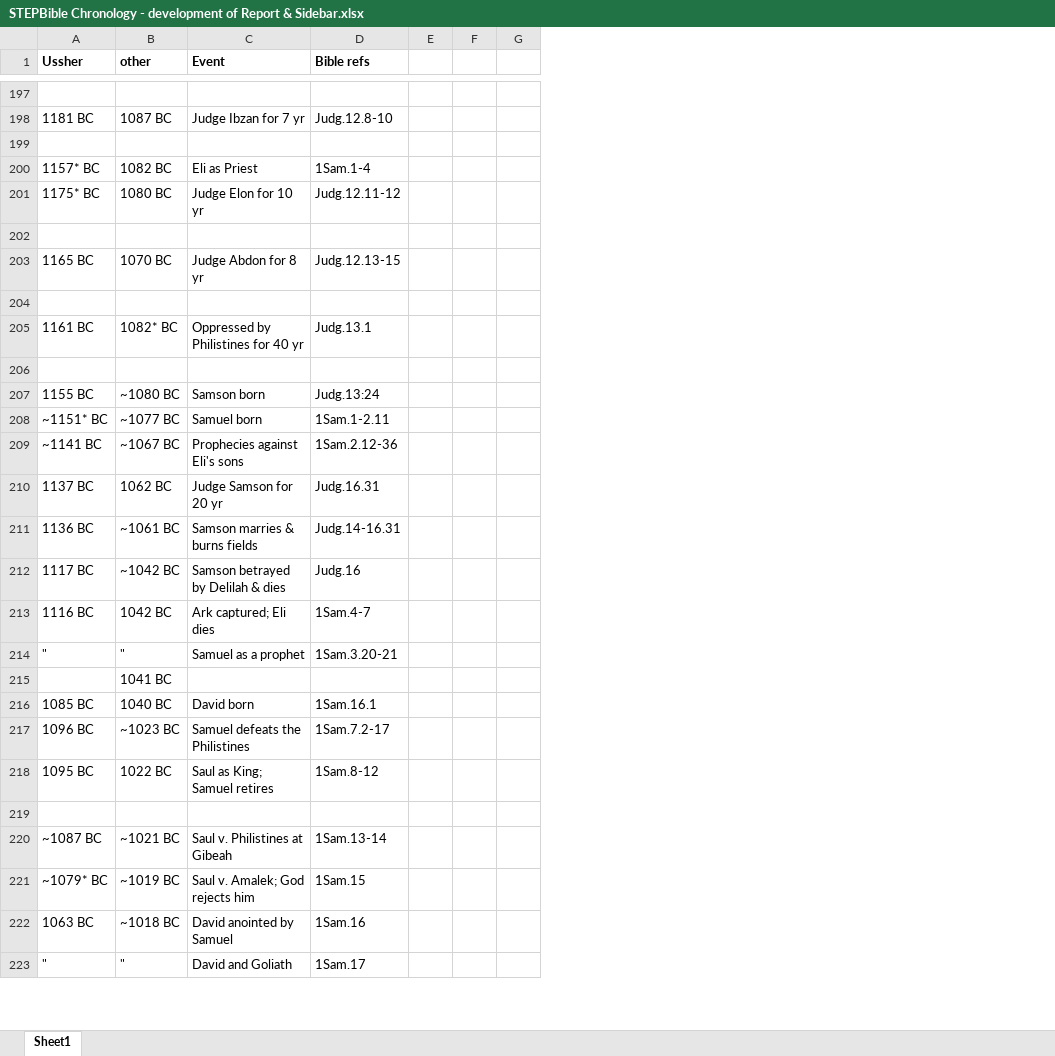
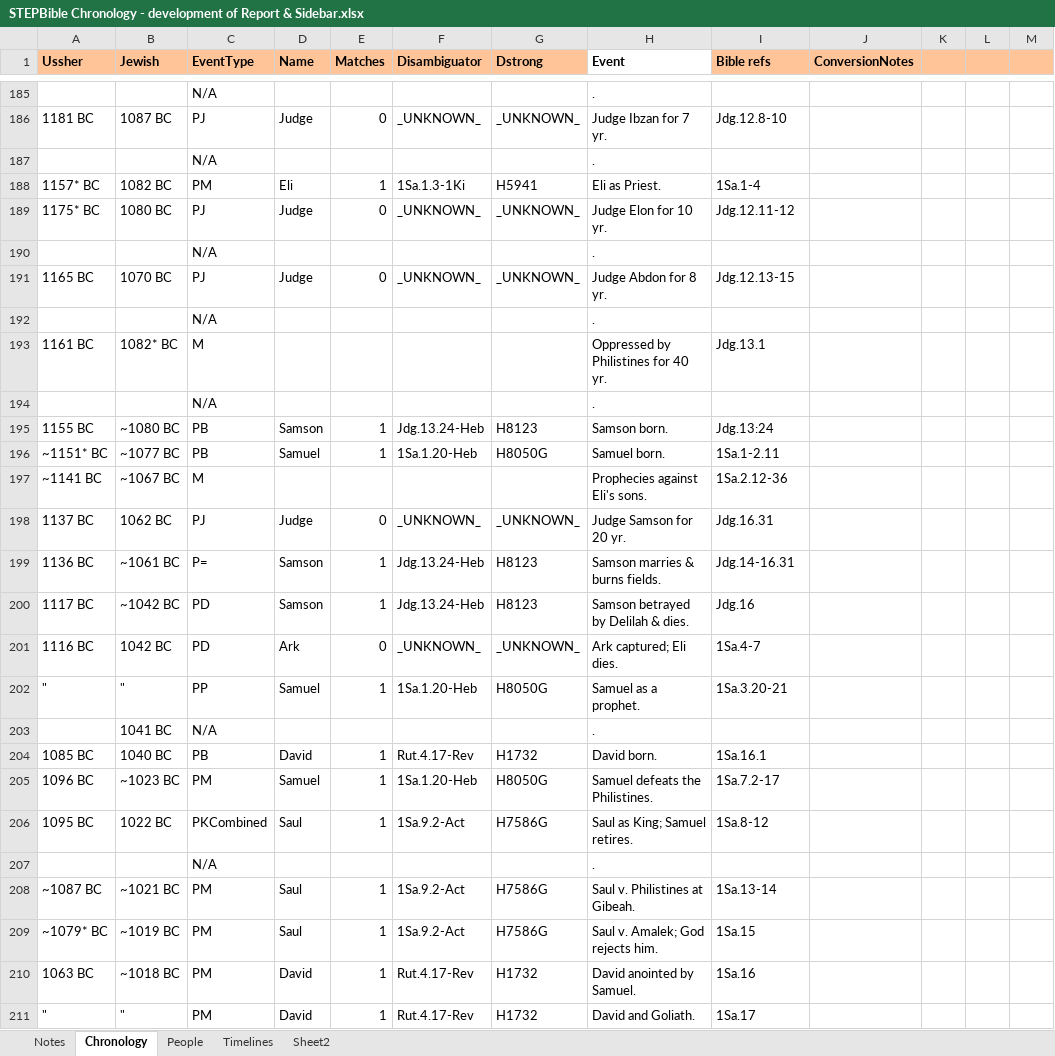
Before and after one commit to jamieStep/StepTextConversion, an Excel workbook: Miscellaneous/Chronology/STEPBible Chronology - development of Report & Sidebar.xlsx, sheet Chronology, drawn as a sheet; only a part is shown, gaps mark what is left out; values as stored, in another font and other column widths than the file's, no borders; charts and pictures not drawn; removed rows and columns are numbered as before the commit, all else as after; rows hold the shown columns only; the diff covers the shown part only; the diff names each change by its address in the sheet, - before the commit and + after, or states it on an @@ line.

```diff
--- a/Miscellaneous/Chronology/STEPBible Chronology - development of Report & Sidebar.xlsx (sheet Chronology)
+++ b/Miscellaneous/Chronology/STEPBible Chronology - development of Report & Sidebar.xlsx (sheet Chronology)
-sheet tab: Sheet1
+sheet tab: Chronology
+sheet tab: Notes
+sheet tab: People
+sheet tab: Timelines
+sheet tab: Sheet2
-column C (Event), rows 198-223: Judge Ibzan for 7 yr |  | Eli as Priest | Judge Elon for 10 yr |  | Judge Abdon for 8 yr |  | Oppressed by Philistines for 40 yr |  | Samson born | Samuel born | Prophecies against Eli's sons | Judge Samson for 20 yr | Samson marries & burns fields | Samson betrayed by Delilah & dies | Ark captured; Eli dies | Samuel as a prophet |  | David born | Samuel defeats the Philistines | Saul as King; Samuel retires |  | Saul v. Philistines at Gibeah | Saul v. Amalek; God rejects him | David anointed by Samuel | David and Goliath
+column C (EventType), rows 185-211: N/A | PJ | N/A | PM | PJ | N/A | PJ | N/A | M | N/A | PB | PB | M | PJ | P= | PD | PD | PP | N/A | PB | PM | PKCombined | N/A | PM | PM | PM | PM
+column D (Name), rows 186-211: Judge |  | Eli | Judge |  | Judge |  |  |  | Samson | Samuel |  | Judge | Samson | Samson | Ark | Samuel |  | David | Samuel | Saul |  | Saul | Saul | David | David
+column E (Matches), rows 186-211: 0 |  | 1 | 0 |  | 0 |  |  |  | 1 | 1 |  | 0 | 1 | 1 | 0 | 1 |  | 1 | 1 | 1 |  | 1 | 1 | 1 | 1
+column F (Disambiguator), rows 186-211: _UNKNOWN_ |  | 1Sa.1.3-1Ki | _UNKNOWN_ |  | _UNKNOWN_ |  |  |  | Jdg.13.24-Heb | 1Sa.1.20-Heb |  | _UNKNOWN_ | Jdg.13.24-Heb | Jdg.13.24-Heb | _UNKNOWN_ | 1Sa.1.20-Heb |  | Rut.4.17-Rev | 1Sa.1.20-Heb | 1Sa.9.2-Act |  | 1Sa.9.2-Act | 1Sa.9.2-Act | Rut.4.17-Rev | Rut.4.17-Rev
+column G (Dstrong), rows 186-211: _UNKNOWN_ |  | H5941 | _UNKNOWN_ |  | _UNKNOWN_ |  |  |  | H8123 | H8050G |  | _UNKNOWN_ | H8123 | H8123 | _UNKNOWN_ | H8050G |  | H1732 | H8050G | H7586G |  | H7586G | H7586G | H1732 | H1732
+column H (Event), rows 185-211: . | Judge Ibzan for 7 yr. | . | Eli as Priest. | Judge Elon for 10 yr. | . | Judge Abdon for 8 yr. | . | Oppressed by Philistines for 40 yr. | . | Samson born. | Samuel born. | Prophecies against Eli's sons. | Judge Samson for 20 yr. | Samson marries & burns fields. | Samson betrayed by Delilah & dies. | Ark captured; Eli dies. | Samuel as a prophet. | . | David born. | Samuel defeats the Philistines. | Saul as King; Samuel retires. | . | Saul v. Philistines at Gibeah. | Saul v. Amalek; God rejects him. | David anointed by Samuel. | David and Goliath.
+column J (ConversionNotes), empty
-A1:B1 fill: none
+A1:B1 fill: #FFC599
-B1: other
+B1: Jewish
-I1 fill: none
+I1 fill: #FFC599
-K1:M1 fill: none
+K1:M1 fill: #FFC599
-row 185: (empty)
+row 185:  |  | N/A |  |  |  |  | .
-I186 (Bible refs): Judg.12.8-10
+I186 (Bible refs): Jdg.12.8-10
-row 187: (empty)
+row 187:  |  | N/A |  |  |  |  | .
-I188 (Bible refs): 1Sam.1-4
+I188 (Bible refs): 1Sa.1-4
-I189 (Bible refs): Judg.12.11-12
+I189 (Bible refs): Jdg.12.11-12
-row 190: (empty)
+row 190:  |  | N/A |  |  |  |  | .
-I191 (Bible refs): Judg.12.13-15
+I191 (Bible refs): Jdg.12.13-15
-row 192: (empty)
+row 192:  |  | N/A |  |  |  |  | .
-I193 (Bible refs): Judg.13.1
+I193 (Bible refs): Jdg.13.1
-row 194: (empty)
+row 194:  |  | N/A |  |  |  |  | .
-I195 (Bible refs): Judg.13:24
+I195 (Bible refs): Jdg.13:24
-I196 (Bible refs): 1Sam.1-2.11
+I196 (Bible refs): 1Sa.1-2.11
-I197 (Bible refs): 1Sam.2.12-36
+I197 (Bible refs): 1Sa.2.12-36
-I198 (Bible refs): Judg.16.31
+I198 (Bible refs): Jdg.16.31
-I199 (Bible refs): Judg.14-16.31
+I199 (Bible refs): Jdg.14-16.31
-I200 (Bible refs): Judg.16
+I200 (Bible refs): Jdg.16
-I201 (Bible refs): 1Sam.4-7
+I201 (Bible refs): 1Sa.4-7
-I202 (Bible refs): 1Sam.3.20-21
+I202 (Bible refs): 1Sa.3.20-21
-I204 (Bible refs): 1Sam.16.1
+I204 (Bible refs): 1Sa.16.1
-I205 (Bible refs): 1Sam.7.2-17
+I205 (Bible refs): 1Sa.7.2-17
-I206 (Bible refs): 1Sam.8-12
+I206 (Bible refs): 1Sa.8-12
-row 207: (empty)
+row 207:  |  | N/A |  |  |  |  | .
-I208 (Bible refs): 1Sam.13-14
+I208 (Bible refs): 1Sa.13-14
-I209 (Bible refs): 1Sam.15
+I209 (Bible refs): 1Sa.15
-I210 (Bible refs): 1Sam.16
+I210 (Bible refs): 1Sa.16
-I211 (Bible refs): 1Sam.17
+I211 (Bible refs): 1Sa.17
```
Also changed, not shown: 12 removed rows, 379 edited cells and cell formats elsewhere in this sheet, charts or pictures, Support/configDescriptions.xlsm, 28 other files.
